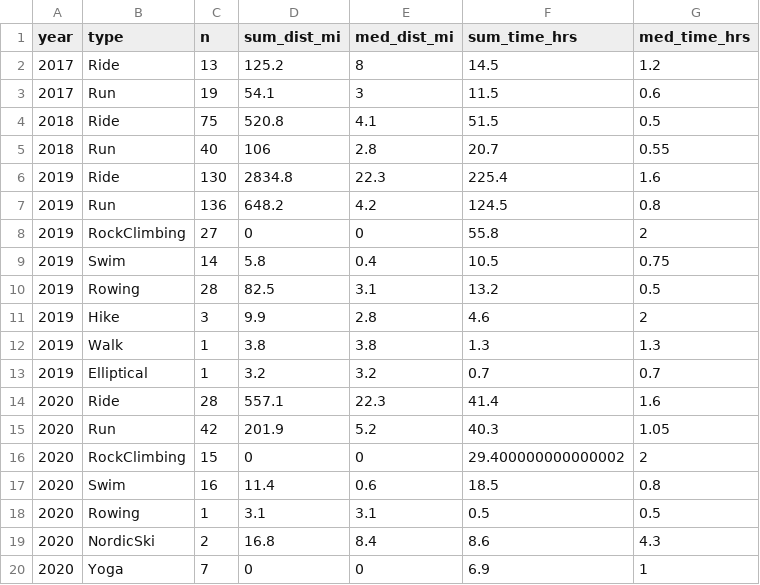
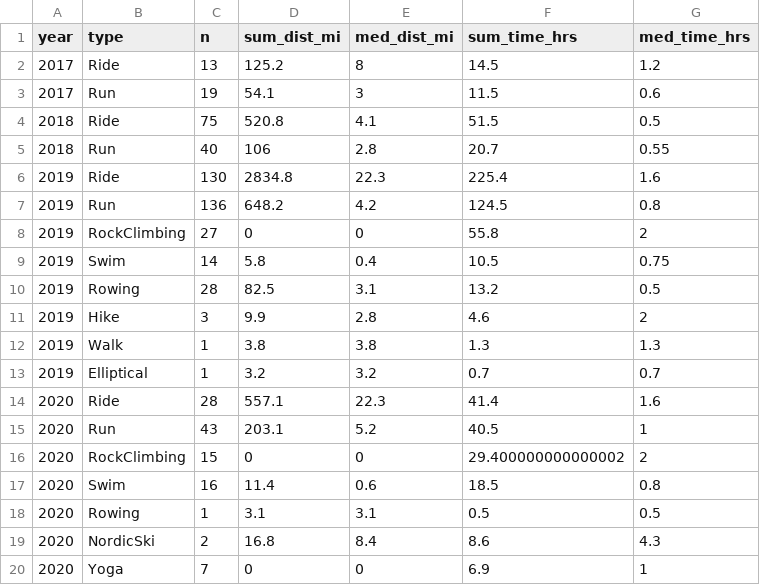
Before and after one commit to kelly-sovacool/strava, a CSV file: data/processed/summary.csv, drawn as a sheet.

```diff
--- a/data/processed/summary.csv
+++ b/data/processed/summary.csv
@@ -14,3 +14,3 @@ year,type,n,sum_dist_mi,med_dist_mi,sum_time_hrs,med_time_hrs
 2020,Ride,28,557.1,22.3,41.4,1.6
-2020,Run,42,201.9,5.2,40.3,1.05
+2020,Run,43,203.1,5.2,40.5,1
 2020,RockClimbing,15,0,0,29.400000000000002,2
```
Also changed, not shown: data/processed/activities.csv, data/raw/activities.csv, 31 other files.
